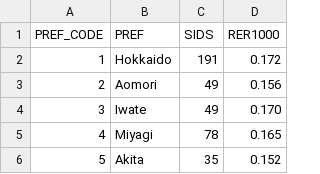
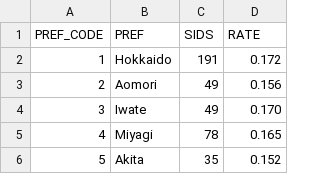
Before and after one commit to fusion0202/RStat, a CSV file: map/data/sids_jp.csv, drawn as a sheet; only a part is shown.

Commit message:
modified

```diff
--- a/map/data/sids_jp.csv
+++ b/map/data/sids_jp.csv
@@ -1,2 +1,2 @@
-PREF_CODE,PREF,SIDS,RER1000
+PREF_CODE,PREF,SIDS,RATE
 1,Hokkaido,191,0.172
```
